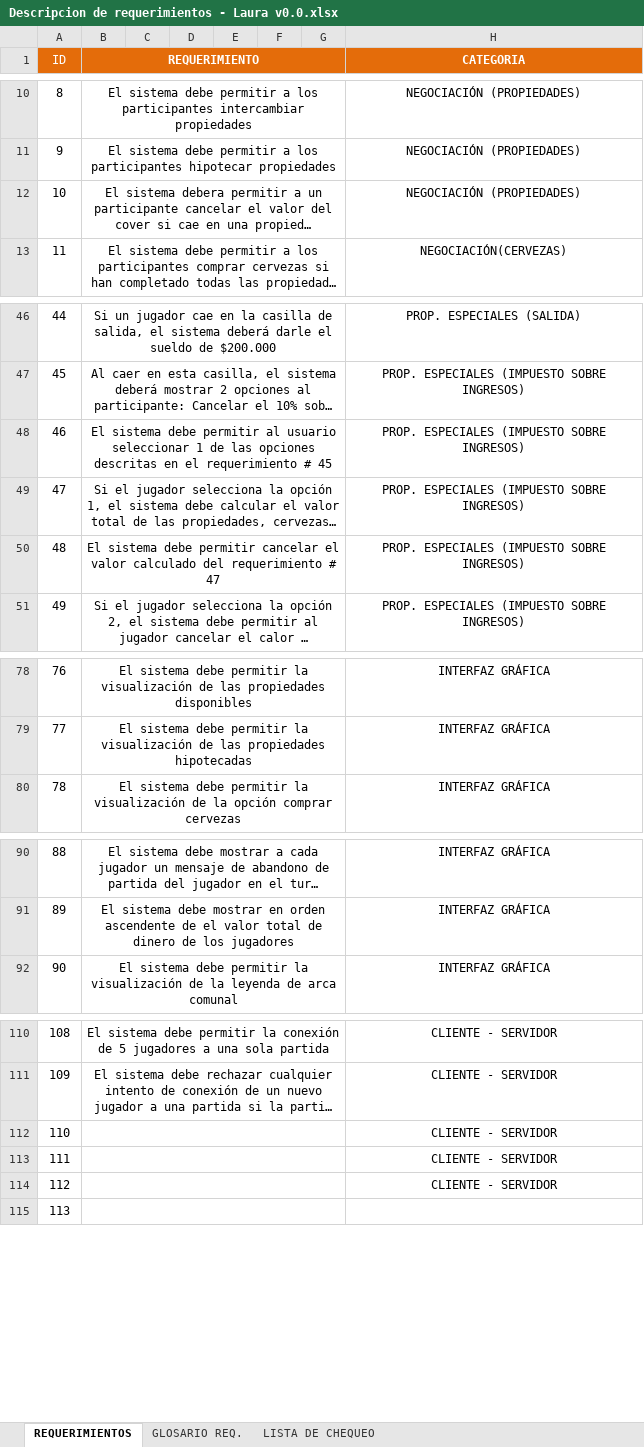
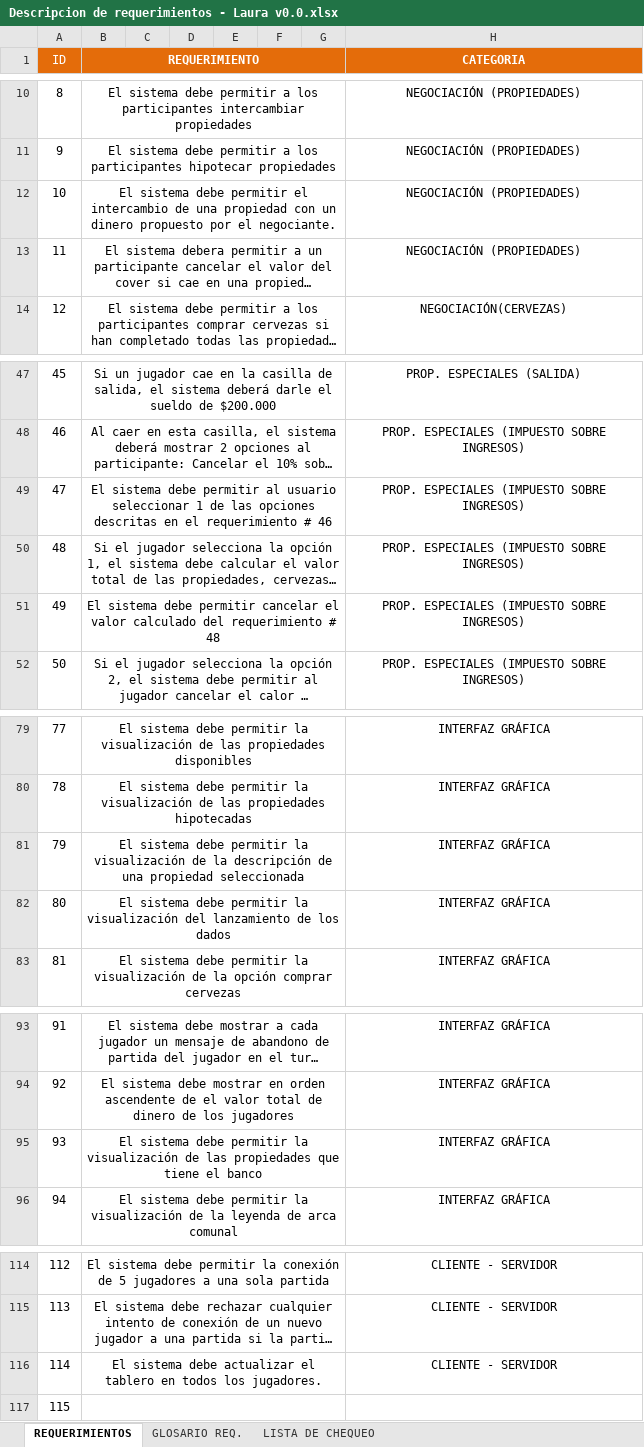
Before and after one commit to doomer4646/alimnova, an Excel workbook: SRS ENTREGA/Descripcion de requerimientos - Laura v0.0.xlsx, sheet REQUERIMIENTOS, drawn as a sheet; only a part is shown, gaps mark what is left out; long unchanged cells end in …; values as stored, in another font and other column widths than the file's, no borders; removed rows and columns are numbered as before the commit, all else as after; the diff covers the shown part only; the diff names each change by its address in the sheet, - before the commit and + after, or states it on an @@ line.

```diff
--- a/SRS ENTREGA/Descripcion de requerimientos - Laura v0.0.xlsx (sheet REQUERIMIENTOS)
+++ b/SRS ENTREGA/Descripcion de requerimientos - Laura v0.0.xlsx (sheet REQUERIMIENTOS)
+row 12: 10 | El sistema debe permitir el intercambio de una propiedad con un dinero propuesto por el negociante. |  |  |  |  |  | NEGOCIACIÓN (PROPIEDADES)
@@ column A (ID) renumbered between rows 13 and 123 @@
-B49 (REQUERIMIENTO): …requerimiento # 45
+B49 (REQUERIMIENTO): …requerimiento # 46
-B51 (REQUERIMIENTO): …requerimiento # 47
+B51 (REQUERIMIENTO): …requerimiento # 48
+row 81: 79 | El sistema debe permitir la visualización de la descripción de una propiedad seleccionada |  |  |  |  |  | INTERFAZ GRÁFICA
+row 82: 80 | El sistema debe permitir la visualización del lanzamiento de los dados |  |  |  |  |  | INTERFAZ GRÁFICA
+row 95: 93 | El sistema debe permitir la visualización de las propiedades que tiene el banco |  |  |  |  |  | INTERFAZ GRÁFICA
-B116 (REQUERIMIENTO): (empty)
+B116 (REQUERIMIENTO): El sistema debe actualizar el tablero en todos los jugadores.
-row 113: 111 |  |  |  |  |  |  | CLIENTE - SERVIDOR
-row 114: 112 |  |  |  |  |  |  | CLIENTE - SERVIDOR
```
Also changed, not shown: 2 added rows elsewhere in this sheet.
